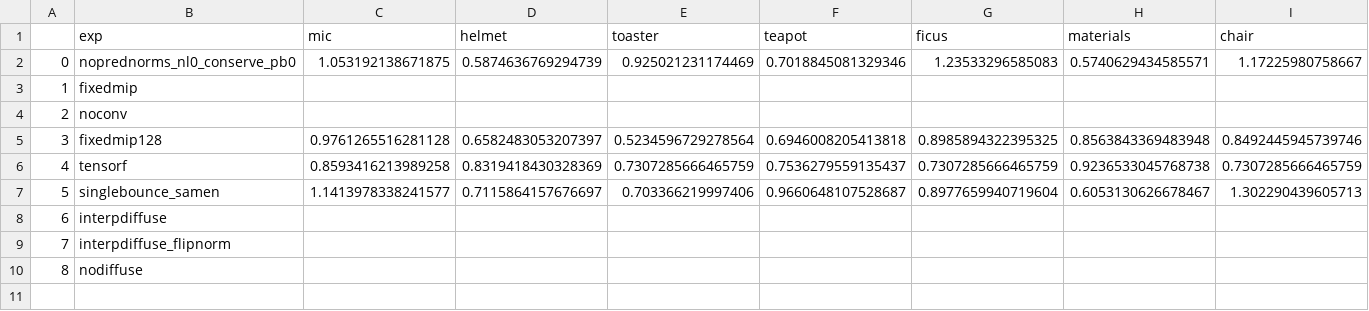
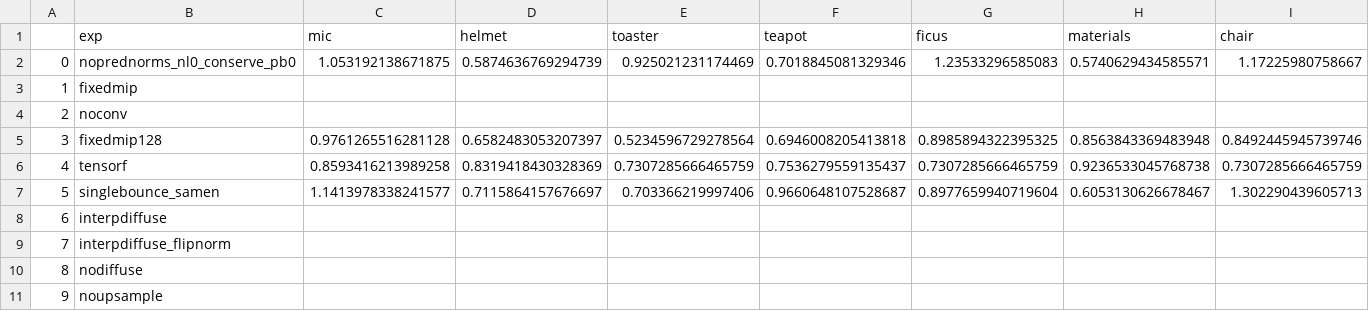
Before and after one commit to half-potato/nmf, a CSV file: elpips.csv, drawn as a sheet; only a part is shown; rows hold the shown columns only; the diff names each change by its address in the sheet, - before the commit and + after, or states it on an @@ line.

```diff
--- a/elpips.csv
+++ b/elpips.csv
+row 11: 9 | noupsample
```
Also changed, not shown: epsnrs.csv, lpips.csv, 25 other files.
